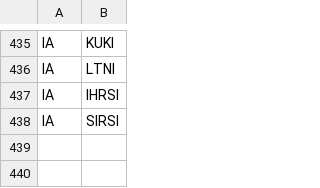
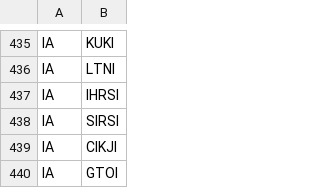
Before and after one commit to rahmatichsan21/interactive-seismogram-viewer-backend, a CSV file: data/stations.csv, drawn as a sheet; only a part is shown, gaps mark what is left out.

Commit message:
feat: add station to csv via cli

```diff
--- a/data/stations.csv
+++ b/data/stations.csv
@@ -438 +438,3 @@ IA,IHRSI
 IA,SIRSI
+IA,CIKJI
+IA,GTOI
```
Also changed, not shown: 6 other files.
